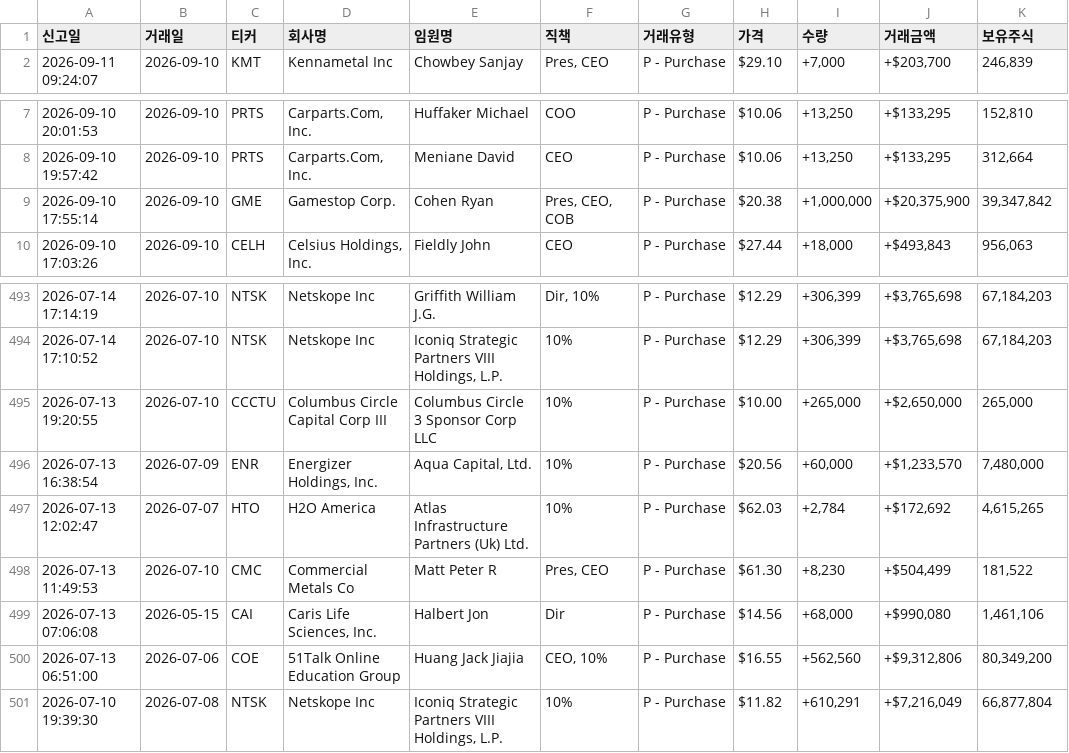
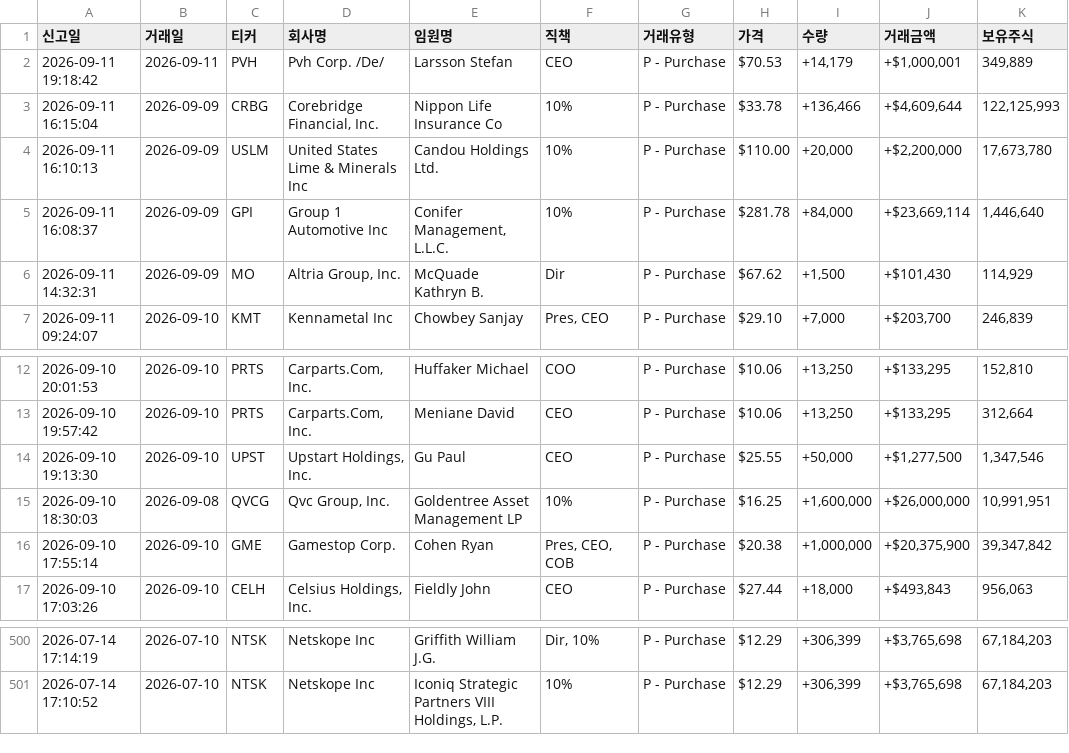
Before and after one commit to dicacros-gif/claude, a CSV file: data/insider_buys_cache.csv, drawn as a sheet; only a part is shown, gaps mark what is left out; removed rows and columns are numbered as before the commit, all else as after; the diff names each change by its address in the sheet, - before the commit and + after, or states it on an @@ line.

```diff
--- a/data/insider_buys_cache.csv
+++ b/data/insider_buys_cache.csv
+row 2: 2026-09-11 19:18:42 | 2026-09-11 | PVH | Pvh Corp. /De/ | Larsson Stefan | CEO | P - Purchase | $70.53 | +14,179 | +$1,000,001 | 349,889
+row 3: 2026-09-11 16:15:04 | 2026-09-09 | CRBG | Corebridge Financial, Inc. | Nippon Life Insurance Co | 10% | P - Purchase | $33.78 | +136,466 | +$4,609,644 | 122,125,993
+row 4: 2026-09-11 16:10:13 | 2026-09-09 | USLM | United States Lime & Minerals Inc | Candou Holdings Ltd. | 10% | P - Purchase | $110.00 | +20,000 | +$2,200,000 | 17,673,780
+row 5: 2026-09-11 16:08:37 | 2026-09-09 | GPI | Group 1 Automotive Inc | Conifer Management, L.L.C. | 10% | P - Purchase | $281.78 | +84,000 | +$23,669,114 | 1,446,640
+row 6: 2026-09-11 14:32:31 | 2026-09-09 | MO | Altria Group, Inc. | McQuade Kathryn B. | Dir | P - Purchase | $67.62 | +1,500 | +$101,430 | 114,929
+row 14: 2026-09-10 19:13:30 | 2026-09-10 | UPST | Upstart Holdings, Inc. | Gu Paul | CEO | P - Purchase | $25.55 | +50,000 | +$1,277,500 | 1,347,546
+row 15: 2026-09-10 18:30:03 | 2026-09-08 | QVCG | Qvc Group, Inc. | Goldentree Asset Management LP | 10% | P - Purchase | $16.25 | +1,600,000 | +$26,000,000 | 10,991,951
-row 495: 2026-07-13 19:20:55 | 2026-07-10 | CCCTU | Columbus Circle Capital Corp III | Columbus Circle 3 Sponsor Corp LLC | 10% | P - Purchase | $10.00 | +265,000 | +$2,650,000 | 265,000
-row 496: 2026-07-13 16:38:54 | 2026-07-09 | ENR | Energizer Holdings, Inc. | Aqua Capital, Ltd. | 10% | P - Purchase | $20.56 | +60,000 | +$1,233,570 | 7,480,000
-row 497: 2026-07-13 12:02:47 | 2026-07-07 | HTO | H2O America | Atlas Infrastructure Partners (Uk) Ltd. | 10% | P - Purchase | $62.03 | +2,784 | +$172,692 | 4,615,265
-row 498: 2026-07-13 11:49:53 | 2026-07-10 | CMC | Commercial Metals Co | Matt Peter R | Pres, CEO | P - Purchase | $61.30 | +8,230 | +$504,499 | 181,522
-row 499: 2026-07-13 07:06:08 | 2026-05-15 | CAI | Caris Life Sciences, Inc. | Halbert Jon | Dir | P - Purchase | $14.56 | +68,000 | +$990,080 | 1,461,106
-row 500: 2026-07-13 06:51:00 | 2026-07-06 | COE | 51Talk Online Education Group | Huang Jack Jiajia | CEO, 10% | P - Purchase | $16.55 | +562,560 | +$9,312,806 | 80,349,200
-row 501: 2026-07-10 19:39:30 | 2026-07-08 | NTSK | Netskope Inc | Iconiq Strategic Partners VIII Holdings, L.P. | 10% | P - Purchase | $11.82 | +610,291 | +$7,216,049 | 66,877,804
```
Also changed, not shown: 5 other files.
